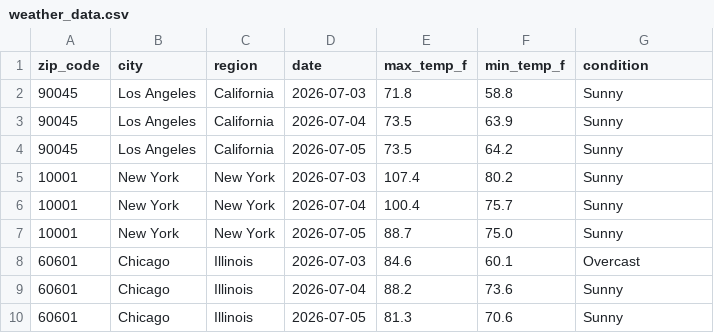
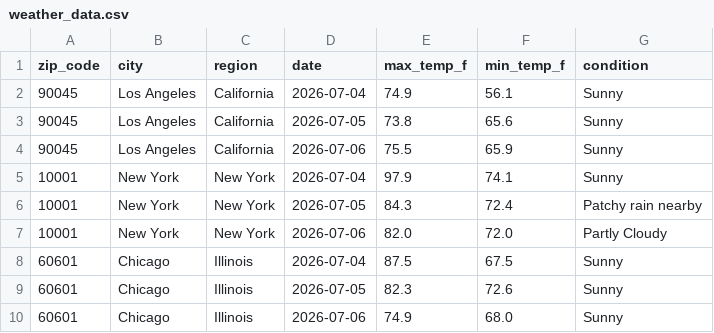
Before and after one commit to DanielDistor/weather-api-pipeline, a CSV file: weather_data.csv, drawn as a sheet; only a part is shown; the diff covers the shown part only.

```diff
--- a/weather_data.csv
+++ b/weather_data.csv
@@ -1,10 +1,10 @@
 zip_code,city,region,date,max_temp_f,min_temp_f,condition
-90045,Los Angeles,California,2026-07-03,71.8,58.8,Sunny
-90045,Los Angeles,California,2026-07-04,73.5,63.9,Sunny
-90045,Los Angeles,California,2026-07-05,73.5,64.2,Sunny
-10001,New York,New York,2026-07-03,107.4,80.2,Sunny
-10001,New York,New York,2026-07-04,100.4,75.7,Sunny
-10001,New York,New York,2026-07-05,88.7,75.0,Sunny
-60601,Chicago,Illinois,2026-07-03,84.6,60.1,Overcast
-60601,Chicago,Illinois,2026-07-04,88.2,73.6,Sunny
-60601,Chicago,Illinois,2026-07-05,81.3,70.6,Sunny
+90045,Los Angeles,California,2026-07-04,74.9,56.1,Sunny
+90045,Los Angeles,California,2026-07-05,73.8,65.6,Sunny
+90045,Los Angeles,California,2026-07-06,75.5,65.9,Sunny
+10001,New York,New York,2026-07-04,97.9,74.1,Sunny
+10001,New York,New York,2026-07-05,84.3,72.4,Patchy rain nearby
+10001,New York,New York,2026-07-06,82.0,72.0,Partly Cloudy
+60601,Chicago,Illinois,2026-07-04,87.5,67.5,Sunny
+60601,Chicago,Illinois,2026-07-05,82.3,72.6,Sunny
+60601,Chicago,Illinois,2026-07-06,74.9,68.0,Sunny
```
Also changed, not shown: 155 edited cells elsewhere in this file.
